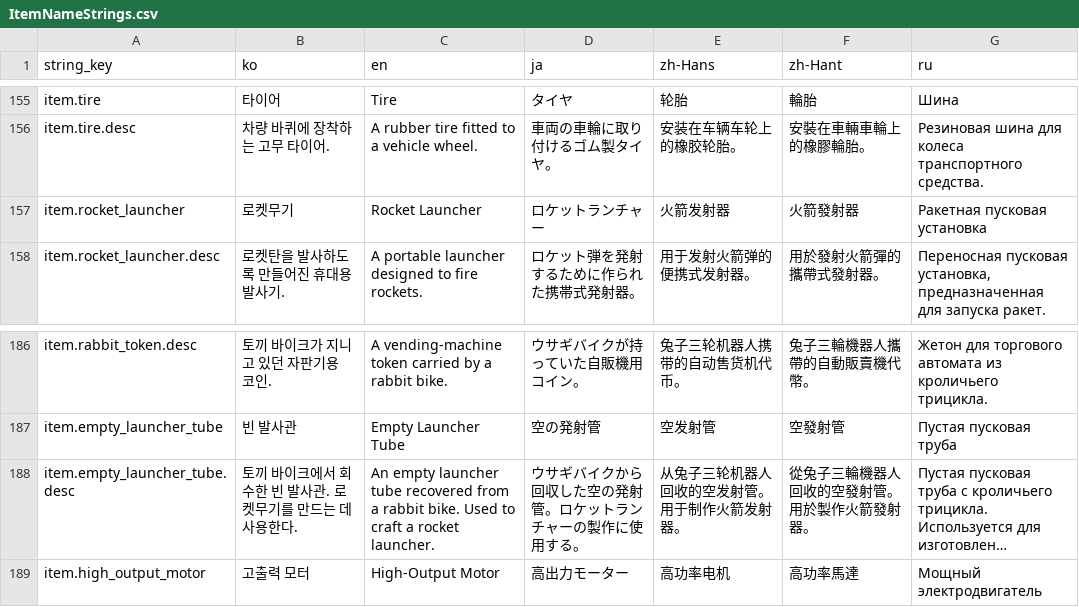
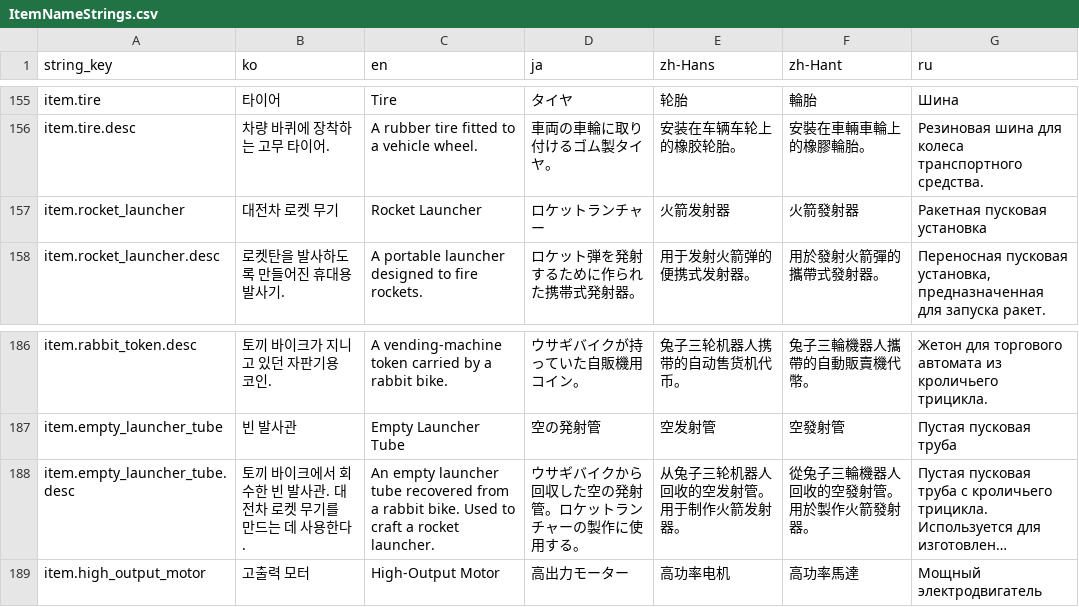
Before and after one commit to octopus7/extraction_shooter, a CSV file: TunaSweeper/Content/Data/ItemNameStrings.csv, drawn as a sheet; only a part is shown, gaps mark what is left out; long unchanged cells end in …; the diff names each change by its address in the sheet, - before the commit and + after, or states it on an @@ line.

```diff
--- a/TunaSweeper/Content/Data/ItemNameStrings.csv
+++ b/TunaSweeper/Content/Data/ItemNameStrings.csv
-B157 (ko): 로켓무기
+B157 (ko): 대전차 로켓 무기
-B188 (ko): 토끼 바이크에서 회수한 빈 발사관. 로켓무기를 만드는 데 사용한다.
+B188 (ko): 토끼 바이크에서 회수한 빈 발사관. 대전차 로켓 무기를 만드는 데 사용한다.
```
Also changed, not shown: TunaSweeper/Content/Data/UITextStrings.csv, 33 other files.
